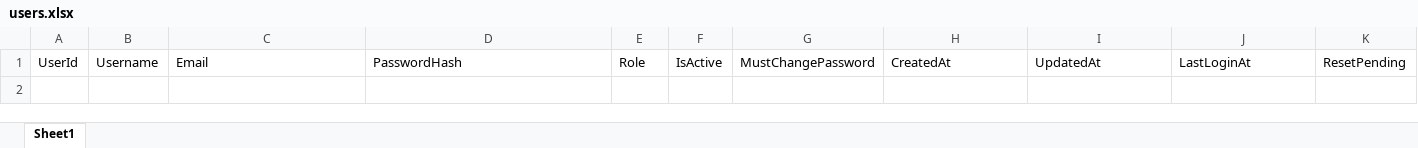
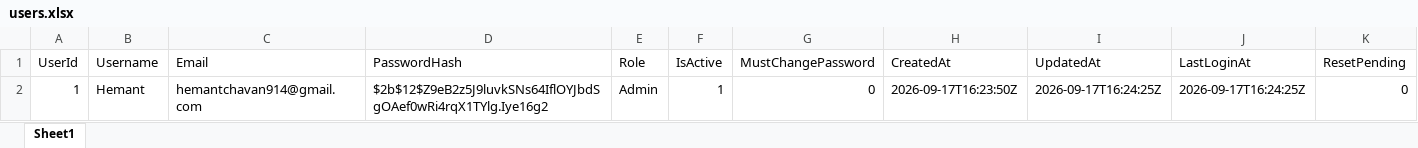
Before and after one commit to hemant-ai-dev/ai_trading_app, an Excel workbook: data/users.xlsx, sheet Sheet1, drawn as a sheet; values as stored, in another font and other column widths than the file's, no borders; the diff names each change by its address in the sheet, - before the commit and + after, or states it on an @@ line.

```diff
--- a/data/users.xlsx (sheet Sheet1)
+++ b/data/users.xlsx (sheet Sheet1)
+row 2: 1 | Hemant | hemantchavan914@gmail.com | $2b$12$Z9eB2z5J9luvkSNs64IflOYJbdSgOAef0wRi4rqX1TYlg.Iye16g2 | Admin | 1 | 0 | 2026-09-17T16:23:50Z | 2026-09-17T16:24:25Z | 2026-09-17T16:24:25Z | 0
```
Also changed, not shown: 46 other files.
